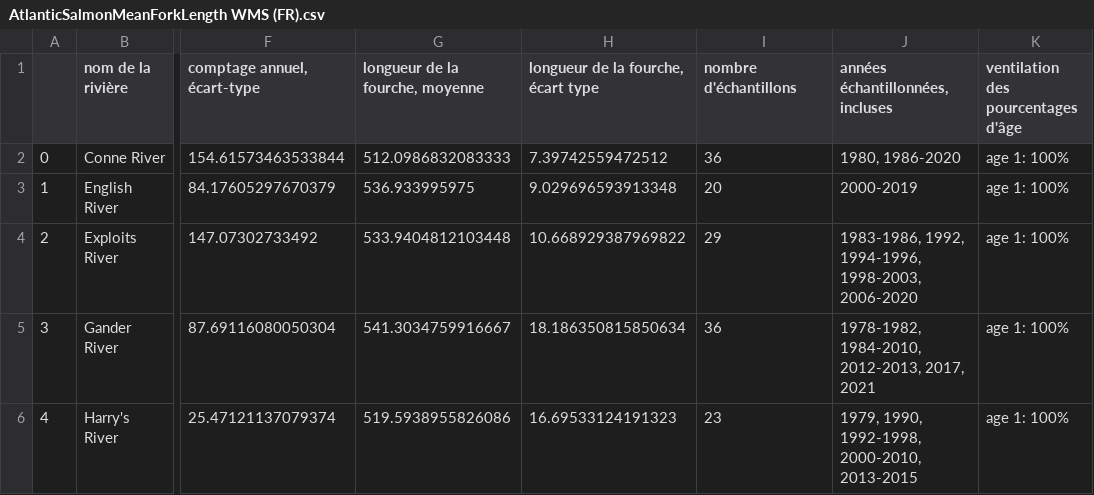
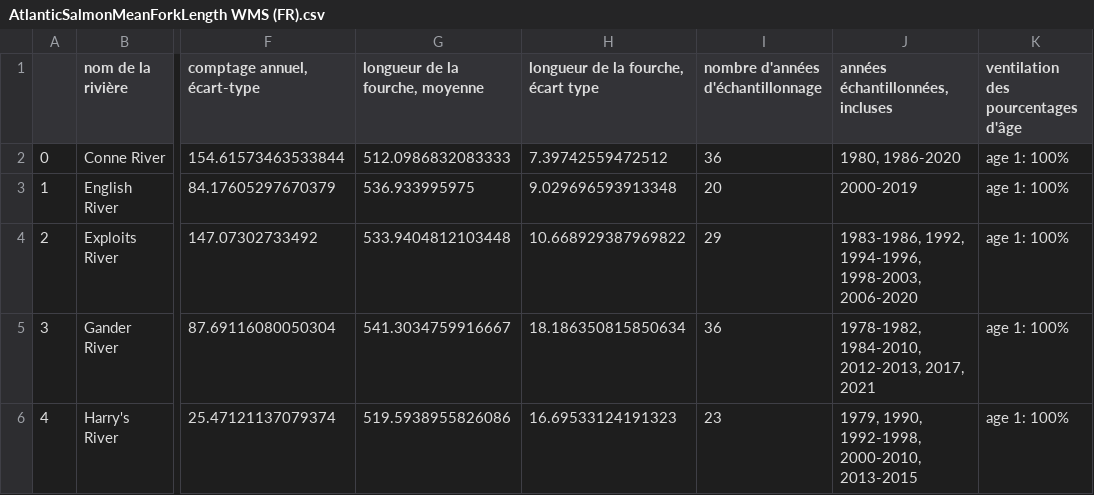
Before and after one commit to dfo-gulf-science/fgp-datasets, a CSV file: 10558f64_Fork Length CSRF/AtlanticSalmonMeanForkLength WMS (FR).csv, drawn as a sheet; only a part is shown, gaps mark what is left out; the diff names each change by its address in the sheet, - before the commit and + after, or states it on an @@ line.

```diff
--- a/10558f64_Fork Length CSRF/AtlanticSalmonMeanForkLength WMS (FR).csv
+++ b/10558f64_Fork Length CSRF/AtlanticSalmonMeanForkLength WMS (FR).csv
-I1: nombre d'échantillons
+I1: nombre d'années d'échantillonnage
```
Also changed, not shown: 10558f64_Fork Length CSRF/AtlanticSalmonMeanForkLength WMS (EN).csv, 10558f64_Fork Length CSRF/Data_dictionary.csv, 3 other files.
